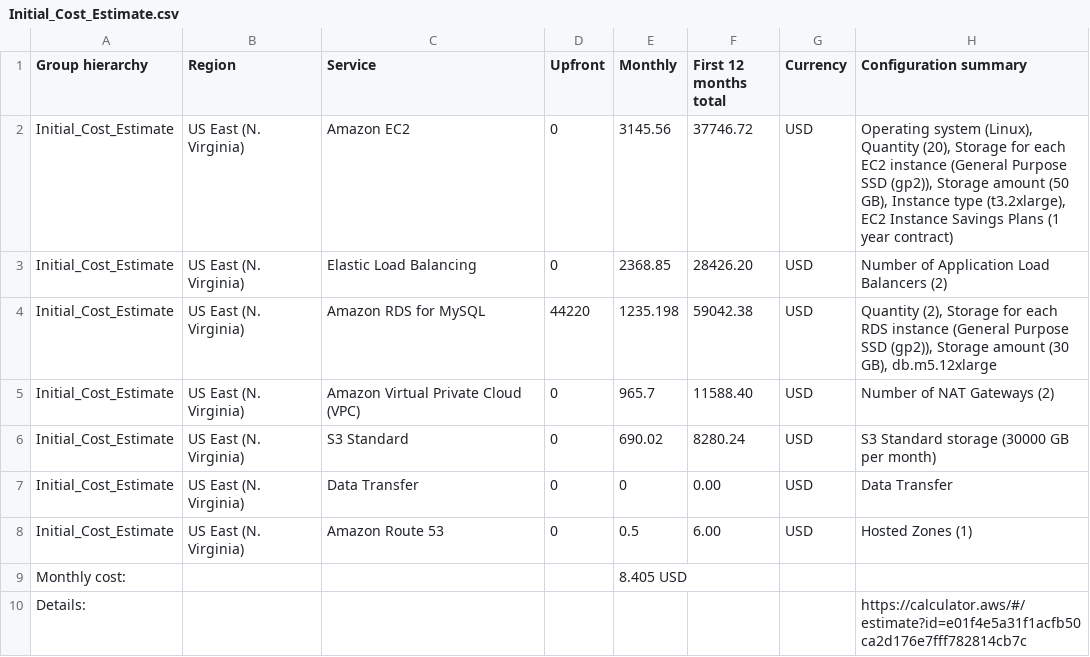
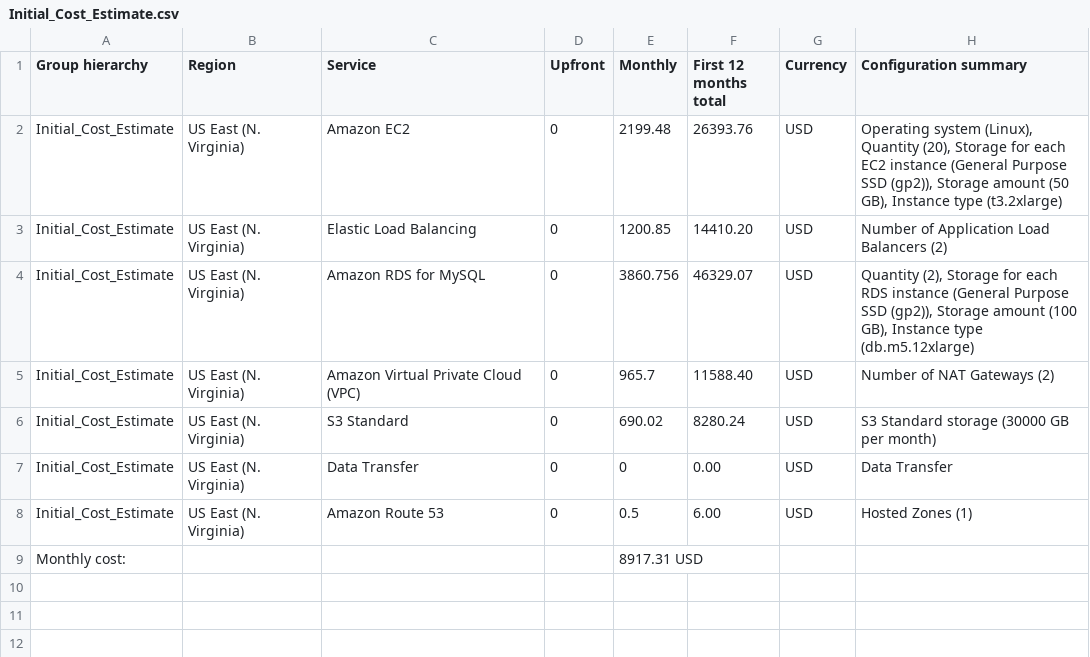
Before and after one commit to fthiagomedeiros/cloud-architect-project2, a CSV file: Task 2/Initial_Cost_Estimate.csv, drawn as a sheet.

Commit message:
inital cost

```diff
--- a/Task 2/Initial_Cost_Estimate.csv
+++ b/Task 2/Initial_Cost_Estimate.csv
@@ -1,5 +1,5 @@
 Group hierarchy,Region,Service,Upfront,Monthly,First 12 months total,Currency,Configuration summary
-Initial_Cost_Estimate,US East (N. Virginia),Amazon EC2,0,3145.56,37746.72,USD,"Operating system (Linux), Quantity (20), Storage for each EC2 instance (General Purpose SSD (gp2)), Storage amount (50 GB), Instance type (t3.2xlarge), EC2 Instance Savings Plans (1 year contract)"
-Initial_Cost_Estimate,US East (N. Virginia),Elastic Load Balancing,0,2368.85,28426.20,USD,Number of Application Load Balancers (2)
-Initial_Cost_Estimate,US East (N. Virginia),Amazon RDS for MySQL,44220,1235.198,59042.38,USD,"Quantity (2), Storage for each RDS instance (General Purpose SSD (gp2)), Storage amount (30 GB), db.m5.12xlarge"
+Initial_Cost_Estimate,US East (N. Virginia),Amazon EC2,0,2199.48,26393.76,USD,"Operating system (Linux), Quantity (20), Storage for each EC2 instance (General Purpose SSD (gp2)), Storage amount (50 GB), Instance type (t3.2xlarge)"
+Initial_Cost_Estimate,US East (N. Virginia),Elastic Load Balancing,0,1200.85,14410.20,USD,Number of Application Load Balancers (2)
+Initial_Cost_Estimate,US East (N. Virginia),Amazon RDS for MySQL,0,3860.756,46329.07,USD,"Quantity (2), Storage for each RDS instance (General Purpose SSD (gp2)), Storage amount (100 GB), Instance type (db.m5.12xlarge)"
 Initial_Cost_Estimate,US East (N. Virginia),Amazon Virtual Private Cloud (VPC),0,965.7,11588.40,USD,Number of NAT Gateways (2)
@@ -8,3 +8,2 @@ Initial_Cost_Estimate,US East (N. Virginia),Data Transfer,0,0,0.00,USD,Data Tran
 Initial_Cost_Estimate,US East (N. Virginia),Amazon Route 53,0,0.5,6.00,USD,Hosted Zones (1)
-Monthly cost:,,,,8.405 USD,,,
-Details:,,,,,,,https://calculator.aws/#/estimate?id=e01f4e5a31f1acfb50ca2d176e7fff782814cb7c
+Monthly cost:,,,,8917.31 USD,,,
```
